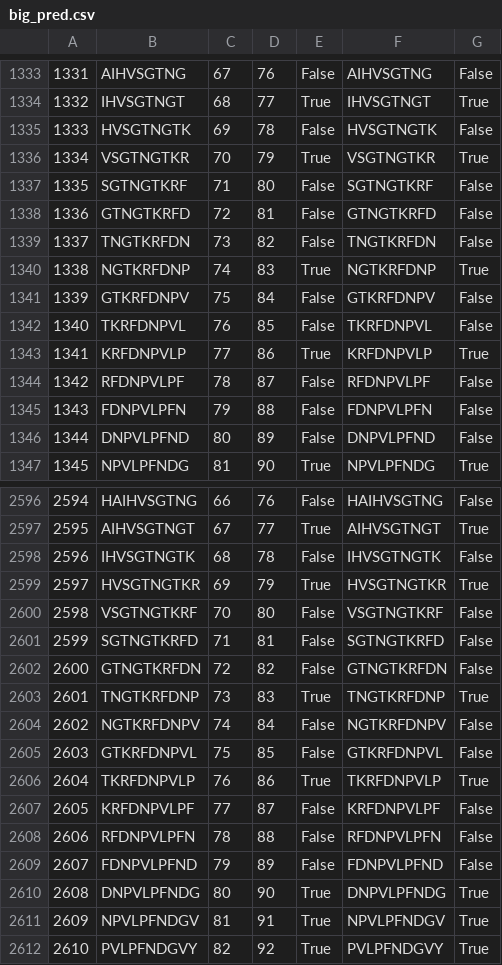
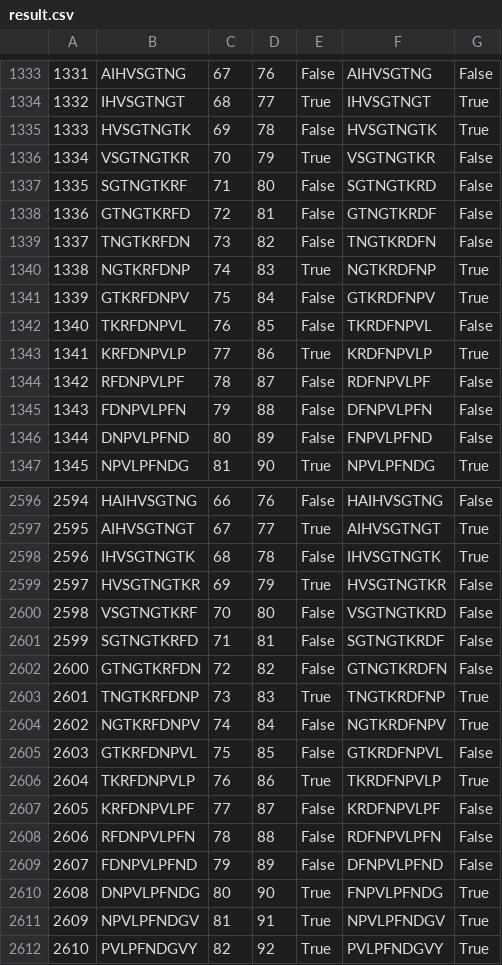
Before and after one commit to itaybroder/netchop_pipeline, a CSV file: CovSpikeMCHProject/output_files/result.csv (was big_pred.csv), drawn as a sheet; only a part is shown, gaps mark what is left out; the diff covers the shown part only.

```diff
--- a/big_pred.csv
+++ b/CovSpikeMCHProject/output_files/result.csv
@@ -1334,14 +1334,14 @@
 1332,IHVSGTNGT,68,77,True,IHVSGTNGT,True
-1333,HVSGTNGTK,69,78,False,HVSGTNGTK,False
-1334,VSGTNGTKR,70,79,True,VSGTNGTKR,True
-1335,SGTNGTKRF,71,80,False,SGTNGTKRF,False
-1336,GTNGTKRFD,72,81,False,GTNGTKRFD,False
-1337,TNGTKRFDN,73,82,False,TNGTKRFDN,False
-1338,NGTKRFDNP,74,83,True,NGTKRFDNP,True
-1339,GTKRFDNPV,75,84,False,GTKRFDNPV,False
-1340,TKRFDNPVL,76,85,False,TKRFDNPVL,False
-1341,KRFDNPVLP,77,86,True,KRFDNPVLP,True
-1342,RFDNPVLPF,78,87,False,RFDNPVLPF,False
-1343,FDNPVLPFN,79,88,False,FDNPVLPFN,False
-1344,DNPVLPFND,80,89,False,DNPVLPFND,False
+1333,HVSGTNGTK,69,78,False,HVSGTNGTK,True
+1334,VSGTNGTKR,70,79,True,VSGTNGTKR,False
+1335,SGTNGTKRF,71,80,False,SGTNGTKRD,False
+1336,GTNGTKRFD,72,81,False,GTNGTKRDF,False
+1337,TNGTKRFDN,73,82,False,TNGTKRDFN,False
+1338,NGTKRFDNP,74,83,True,NGTKRDFNP,True
+1339,GTKRFDNPV,75,84,False,GTKRDFNPV,True
+1340,TKRFDNPVL,76,85,False,TKRDFNPVL,False
+1341,KRFDNPVLP,77,86,True,KRDFNPVLP,True
+1342,RFDNPVLPF,78,87,False,RDFNPVLPF,False
+1343,FDNPVLPFN,79,88,False,DFNPVLPFN,False
+1344,DNPVLPFND,80,89,False,FNPVLPFND,False
 1345,NPVLPFNDG,81,90,True,NPVLPFNDG,True
@@ -2597,15 +2597,15 @@
 2595,AIHVSGTNGT,67,77,True,AIHVSGTNGT,True
-2596,IHVSGTNGTK,68,78,False,IHVSGTNGTK,False
-2597,HVSGTNGTKR,69,79,True,HVSGTNGTKR,True
-2598,VSGTNGTKRF,70,80,False,VSGTNGTKRF,False
-2599,SGTNGTKRFD,71,81,False,SGTNGTKRFD,False
-2600,GTNGTKRFDN,72,82,False,GTNGTKRFDN,False
-2601,TNGTKRFDNP,73,83,True,TNGTKRFDNP,True
-2602,NGTKRFDNPV,74,84,False,NGTKRFDNPV,False
-2603,GTKRFDNPVL,75,85,False,GTKRFDNPVL,False
-2604,TKRFDNPVLP,76,86,True,TKRFDNPVLP,True
-2605,KRFDNPVLPF,77,87,False,KRFDNPVLPF,False
-2606,RFDNPVLPFN,78,88,False,RFDNPVLPFN,False
-2607,FDNPVLPFND,79,89,False,FDNPVLPFND,False
-2608,DNPVLPFNDG,80,90,True,DNPVLPFNDG,True
+2596,IHVSGTNGTK,68,78,False,IHVSGTNGTK,True
+2597,HVSGTNGTKR,69,79,True,HVSGTNGTKR,False
+2598,VSGTNGTKRF,70,80,False,VSGTNGTKRD,False
+2599,SGTNGTKRFD,71,81,False,SGTNGTKRDF,False
+2600,GTNGTKRFDN,72,82,False,GTNGTKRDFN,False
+2601,TNGTKRFDNP,73,83,True,TNGTKRDFNP,True
+2602,NGTKRFDNPV,74,84,False,NGTKRDFNPV,True
+2603,GTKRFDNPVL,75,85,False,GTKRDFNPVL,False
+2604,TKRFDNPVLP,76,86,True,TKRDFNPVLP,True
+2605,KRFDNPVLPF,77,87,False,KRDFNPVLPF,False
+2606,RFDNPVLPFN,78,88,False,RDFNPVLPFN,False
+2607,FDNPVLPFND,79,89,False,DFNPVLPFND,False
+2608,DNPVLPFNDG,80,90,True,FNPVLPFNDG,True
 2609,NPVLPFNDGV,81,91,True,NPVLPFNDGV,True
```
Also changed, not shown: 1 added row, 1 removed row and 45 edited cells elsewhere in this file, 10 other files.
